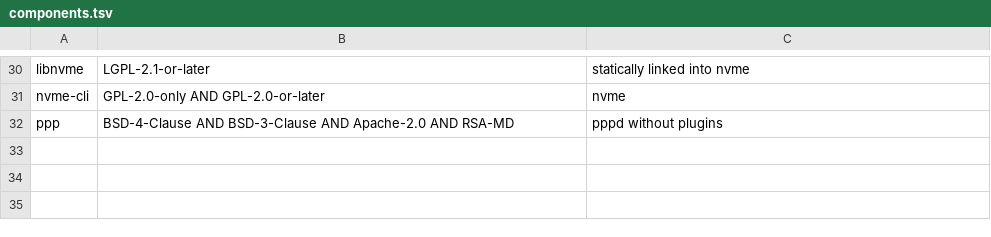
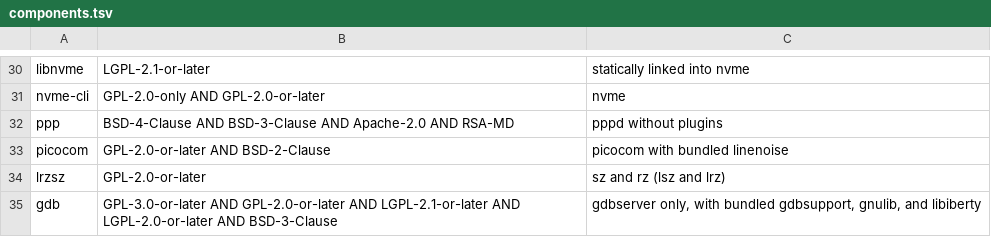
Before and after one commit to 0typos/statics, a TSV file: components.tsv, drawn as a sheet; only a part is shown, gaps mark what is left out.

Commit message:
feat: add picocom, lrzsz, and gdbserver (#30)
picocom 3.1 is a serial terminal, built without its arbitrary-baud termios2
shim: that path is glibc-only and upstream enables it on x86 alone, so every
target gets the standard rates up to 4 Mbaud. Ports are locked with flock(2).

lrzsz 0.13.1, the October 2026 release with upstream's security fixes, ships
lsz and lrz as sz and rz, without NLS. picocom's default send and receive
commands are sz and rz, so files move over a serial console with no network.
It configured and cross-built as is; only upstream's default -Werror is off.

gdbserver comes from GDB 18.1 (signature checked against the GNU keyring).
Only gdbserver and the libraries it links are built: no gdb, Python, expat,
debuginfod, or in-process agent. It builds for all 13 targets, so nothing is
excluded. libiberty's BSD notices are collected into
licenses/gdb/LIBIBERTY-BSD-NOTICES.

The bundle grows from 53 to 57 physical executables.

Verified: the Dockerfile test target (build plus verify.sh with QEMU) for
x86_64, i686, and mips; verify.sh as non-root on an exported x86_64 tree;
gdbserver against a host gdb and an sz-to-rz ZMODEM round trip, both native
x86_64; all three components cross-built for all 13 targets with each
binary started under QEMU; validate.sh, check-docs.py, ShellCheck; and
update_sources.py --check for the three new discoverers.

```diff
--- a/components.tsv
+++ b/components.tsv
@@ -32 +32,4 @@ nvme-cli|GPL-2.0-only AND GPL-2.0-or-later|nvme
 ppp|BSD-4-Clause AND BSD-3-Clause AND Apache-2.0 AND RSA-MD|pppd without plugins
+picocom|GPL-2.0-or-later AND BSD-2-Clause|picocom with bundled linenoise
+lrzsz|GPL-2.0-or-later|sz and rz (lsz and lrz)
+gdb|GPL-3.0-or-later AND GPL-2.0-or-later AND LGPL-2.1-or-later AND LGPL-2.0-or-later AND BSD-3-Clause|gdbserver only, with bundled gdbsupport, gnulib, and libiberty
```
Also changed, not shown: 11 other files.
